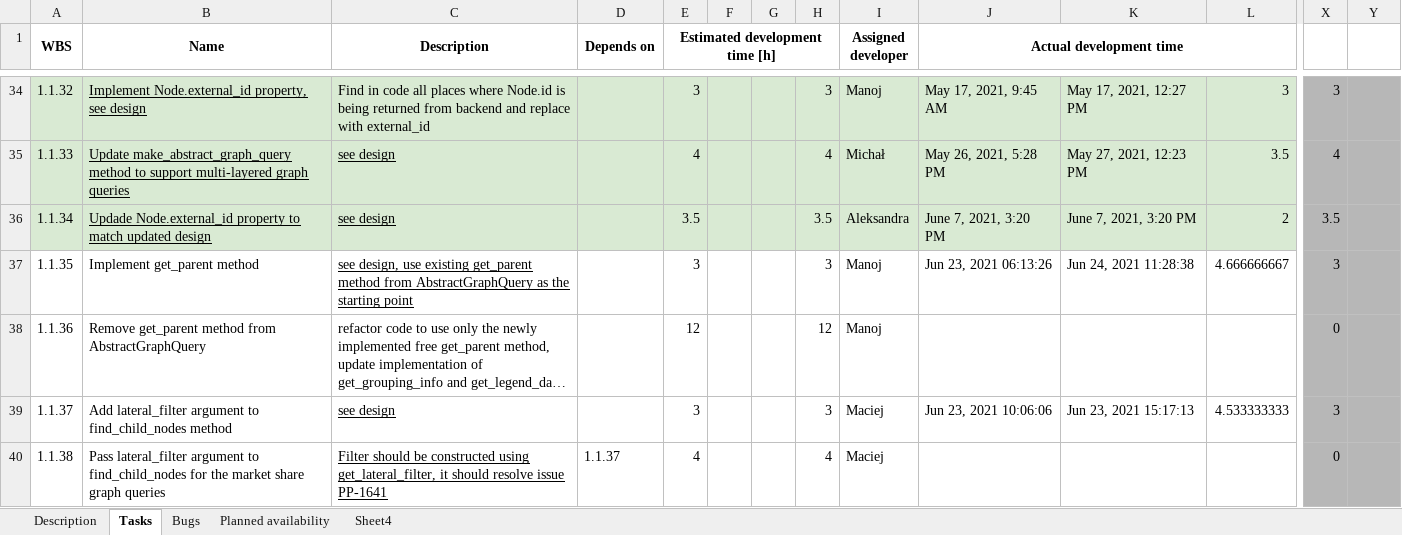
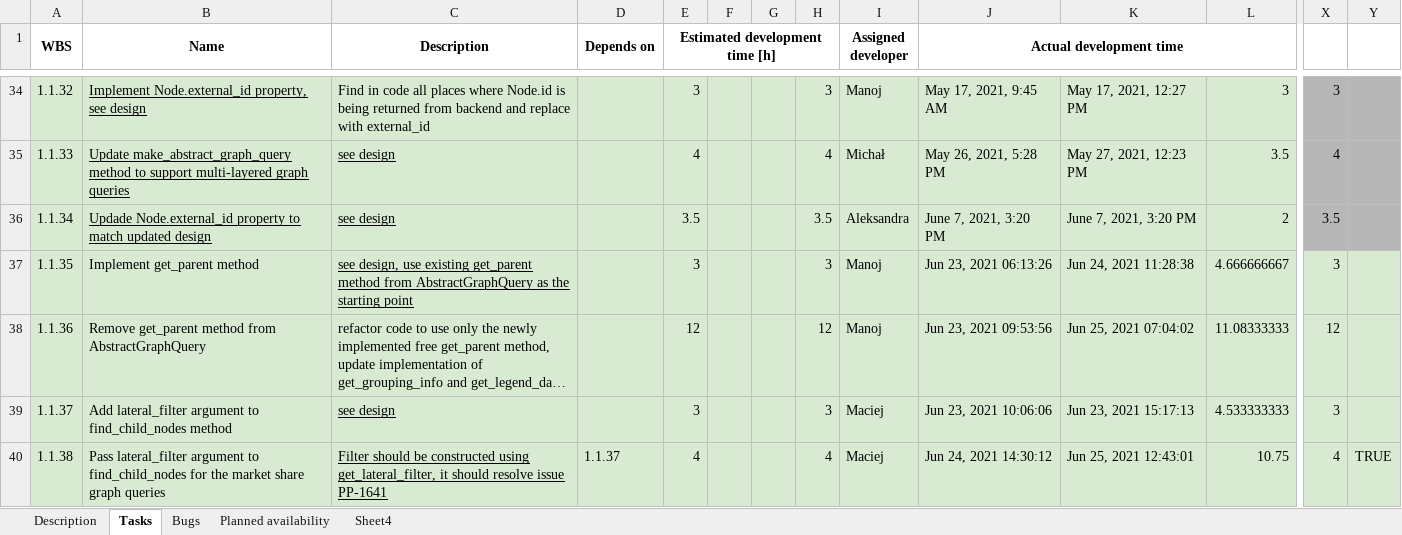
Before and after one commit to wazart0/PMt, an Excel workbook: backend/connectors/workspace/P2 v3 Replatforming Tasks List.xlsx, sheet Tasks, drawn as a sheet; only a part is shown, gaps mark what is left out; long unchanged cells end in …; values as stored, in another font and other column widths than the file's, no borders; the diff covers the shown part only; the diff names each change by its address in the sheet, - before the commit and + after, or states it on an @@ line.

```diff
--- a/backend/connectors/workspace/P2 v3 Replatforming Tasks List.xlsx (sheet Tasks)
+++ b/backend/connectors/workspace/P2 v3 Replatforming Tasks List.xlsx (sheet Tasks)
-A37:L40 fill: none
+A37:L40 fill: #D9EAD3
-X37:Y40 fill: #B7B7B7
+X37:Y40 fill: #D9EAD3
-J38 (Actual development time): (empty)
+J38 (Actual development time): Jun 23, 2021 09:53:56
-K38: (empty)
+K38: Jun 25, 2021 07:04:02
-L38: (empty)
+L38: 11.08333333
-X38: 0
+X38: 12
-J40 (Actual development time): (empty)
+J40 (Actual development time): Jun 24, 2021 14:30:12
-K40: (empty)
+K40: Jun 25, 2021 12:43:01
-L40: (empty)
+L40: 10.75
-X40: 0
+X40: 4
-Y40: (empty)
+Y40: TRUE
```
Also changed, not shown: 5 added rows, 2 edited cells and cell formats elsewhere in this sheet, sheet Description, sheet Planned availability, formulas that keep their value, charts or pictures, backend/connectors/workspace/P2 testing tasks.xlsx, 5 other files.
